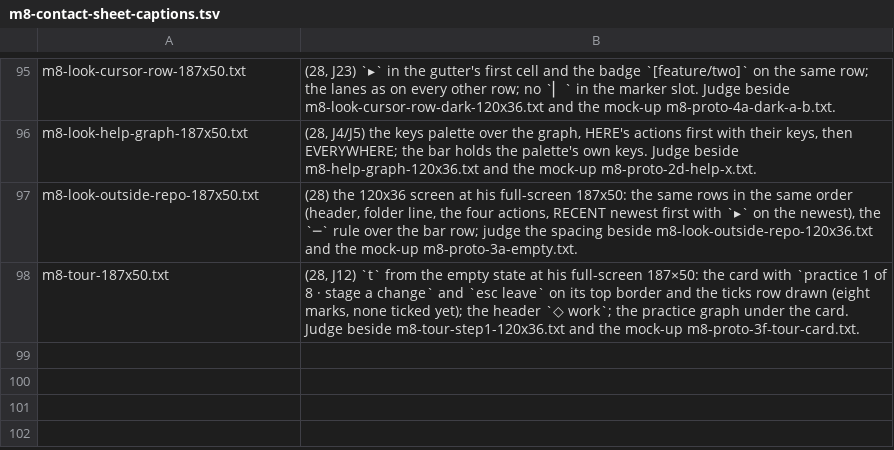
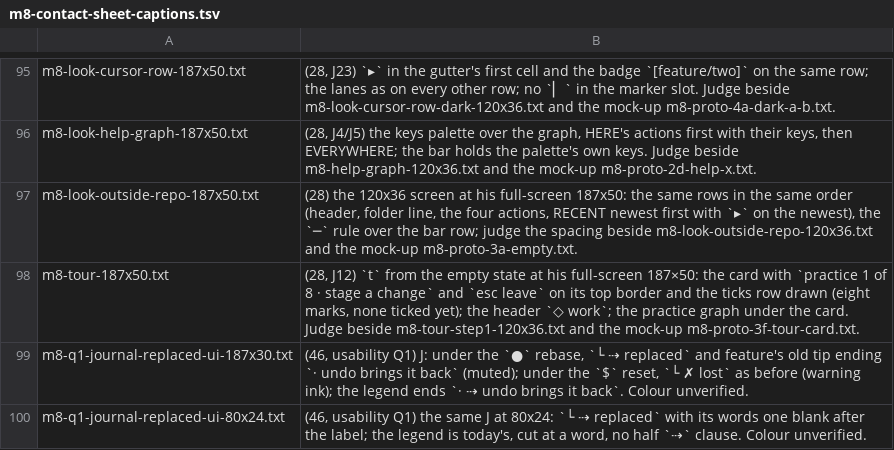
Before and after one commit to Ali-Maken/mergewright, a TSV file: docs/shots/m8-contact-sheet-captions.tsv, drawn as a sheet; only a part is shown, gaps mark what is left out.

```diff
--- a/docs/shots/m8-contact-sheet-captions.tsv
+++ b/docs/shots/m8-contact-sheet-captions.tsv
@@ -98 +98,3 @@ m8-look-outside-repo-187x50.txt	(28) the 120x36 screen at his full-screen 187x50
 m8-tour-187x50.txt	(28, J12) `t` from the empty state at his full-screen 187×50: the card with `practice 1 of 8 · stage a change` and `esc leave` on its top border and the ticks row drawn (eight marks, none ticked yet); the header `◇ work`; the practice graph under the card. Judge beside m8-tour-step1-120x36.txt and the mock-up m8-proto-3f-tour-card.txt.
+m8-q1-journal-replaced-ui-187x30.txt	(46, usability Q1) J: under the `●` rebase, `└ ⇢ replaced` and feature's old tip ending `· undo brings it back` (muted); under the `$` reset, `└ ✗ lost` as before (warning ink); the legend ends `· ⇢ undo brings it back`. Colour unverified.
+m8-q1-journal-replaced-ui-80x24.txt	(46, usability Q1) the same J at 80x24: `└ ⇢ replaced` with its words one blank after the label; the legend is today's, cut at a word, no half `⇢` clause. Colour unverified.
```
Also changed, not shown: 41 other files.
